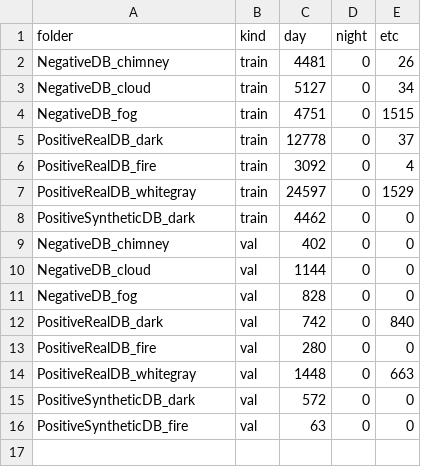
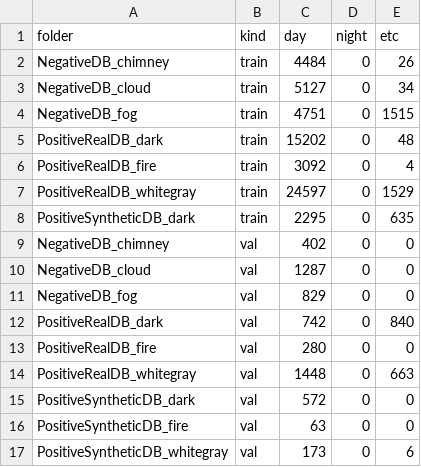
Before and after one commit to Hamtori82/Streamlit-Test, a CSV file: drone_save.csv, drawn as a sheet.

Commit message:
Add files via upload

```diff
--- a/drone_save.csv
+++ b/drone_save.csv
@@ -1,12 +1,12 @@
 folder,kind,day,night,etc
-NegativeDB_chimney,train,4481,0,26
+NegativeDB_chimney,train,4484,0,26
 NegativeDB_cloud,train,5127,0,34
 NegativeDB_fog,train,4751,0,1515
-PositiveRealDB_dark,train,12778,0,37
+PositiveRealDB_dark,train,15202,0,48
 PositiveRealDB_fire,train,3092,0,4
 PositiveRealDB_whitegray,train,24597,0,1529
-PositiveSyntheticDB_dark,train,4462,0,0
+PositiveSyntheticDB_dark,train,2295,0,635
 NegativeDB_chimney,val,402,0,0
-NegativeDB_cloud,val,1144,0,0
-NegativeDB_fog,val,828,0,0
+NegativeDB_cloud,val,1287,0,0
+NegativeDB_fog,val,829,0,0
 PositiveRealDB_dark,val,742,0,840
@@ -16 +16,2 @@ PositiveSyntheticDB_dark,val,572,0,0
 PositiveSyntheticDB_fire,val,63,0,0
+PositiveSyntheticDB_whitegray,val,173,0,6
```
